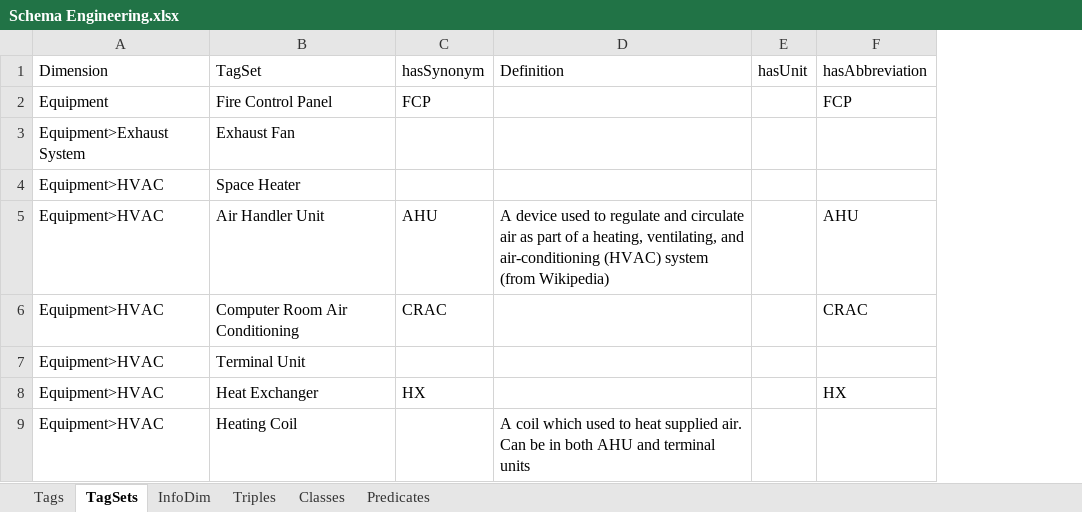
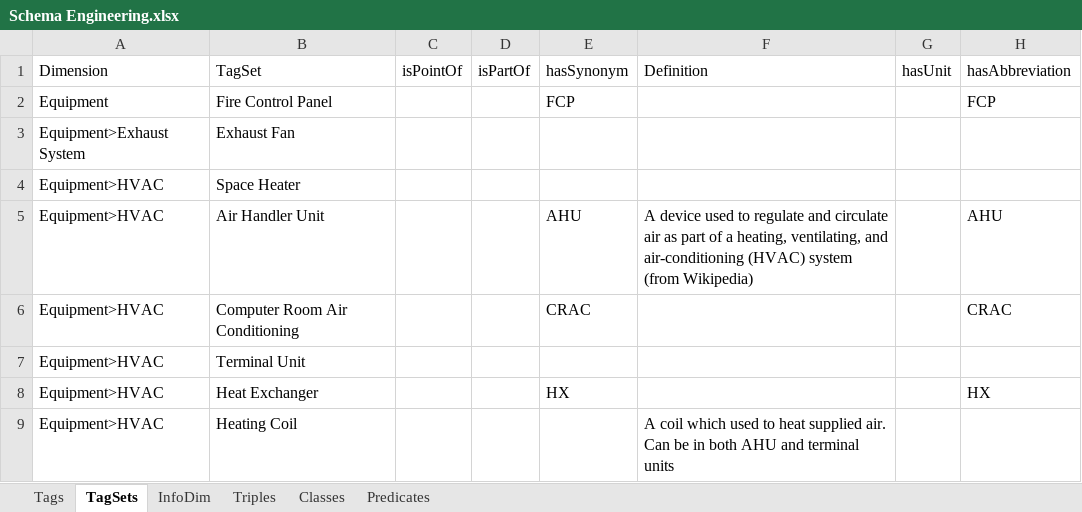
Before and after one commit to aslakjohansen/GroundTruth-1, an Excel workbook: BuildingSchema/Schema Engineering.xlsx, sheet TagSets, drawn as a sheet; only a part is shown; values as stored, in another font and other column widths than the file's, no borders; charts and pictures and conditional formats not drawn; removed rows and columns are numbered as before the commit, all else as after; the diff names each change by its address in the sheet, - before the commit and + after, or states it on an @@ line.

Commit message:
removed multiple definitions of terms like AHU and removed hierarchy from Point and MeasurementProperty. Will make them properties of equipment instead

```diff
--- a/BuildingSchema/Schema Engineering.xlsx (sheet TagSets)
+++ b/BuildingSchema/Schema Engineering.xlsx (sheet TagSets)
-column A, rows 1-9: Dimension | Equipment | Equipment>Exhaust System | Equipment>HVAC | Equipment>HVAC | Equipment>HVAC | Equipment>HVAC | Equipment>HVAC | Equipment>HVAC
+column A, rows 1-9: Dimension | Equipment | Equipment>Exhaust System | Equipment>HVAC | Equipment>HVAC | Equipment>HVAC | Equipment>HVAC | Equipment>HVAC | Equipment>HVAC
+column C, row 1: isPointOf
+column D, row 1: isPartOf
```
Also changed, not shown: 2 other files.
